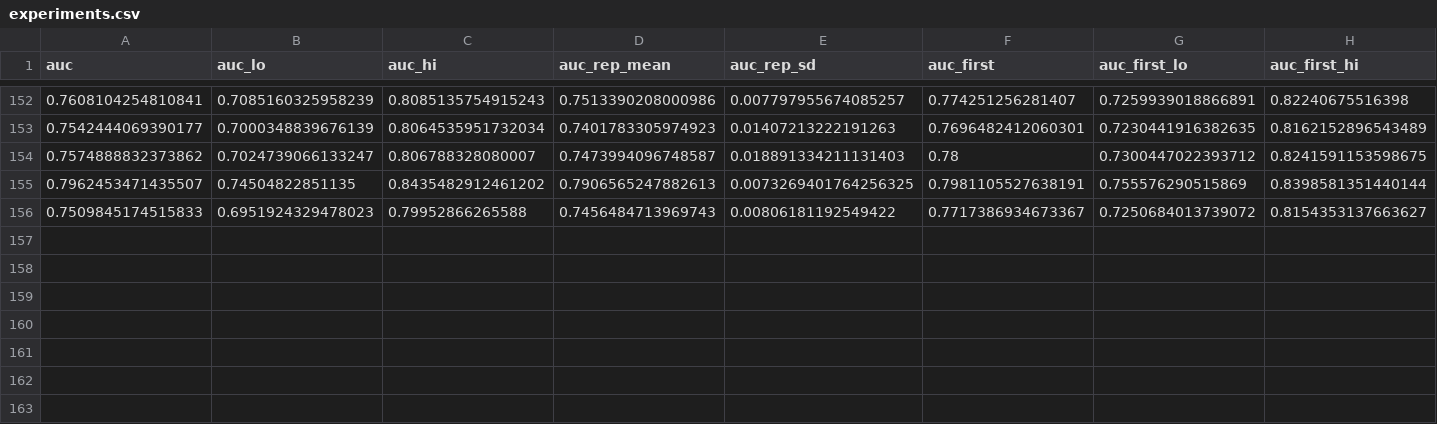
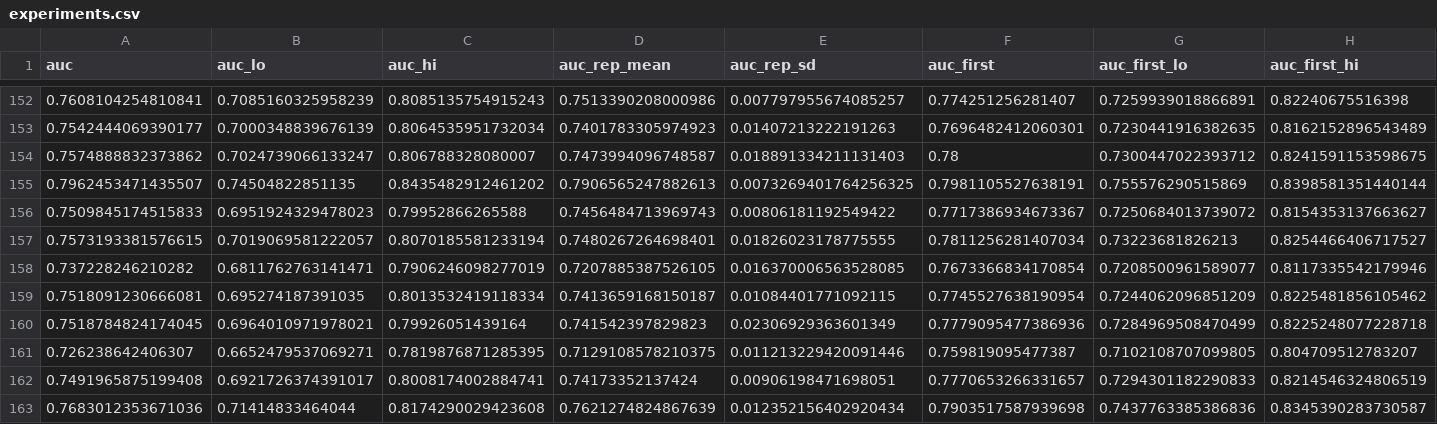
Before and after one commit to h-cohen/keratoconus-v2, a CSV file: rethink/results/experiments.csv, drawn as a sheet; only a part is shown, gaps mark what is left out; rows hold the shown columns only; the diff names each change by its address in the sheet, - before the commit and + after, or states it on an @@ line.

Commit message:
E28 noH learner variants: results

```diff
--- a/rethink/results/experiments.csv
+++ b/rethink/results/experiments.csv
+row 157: 0.7573193381576615 | 0.7019069581222057 | 0.8070185581233194 | 0.7480267264698401 | 0.01826023178775555 | 0.7811256281407034 | 0.73223681826213 | 0.8254466406717527
+row 158: 0.737228246210282 | 0.6811762763141471 | 0.7906246098277019 | 0.7207885387526105 | 0.016370006563528085 | 0.7673366834170854 | 0.7208500961589077 | 0.8117335542179946
+row 159: 0.7518091230666081 | 0.695274187391035 | 0.8013532419118334 | 0.7413659168150187 | 0.01084401771092115 | 0.7745527638190954 | 0.7244062096851209 | 0.8225481856105462
+row 160: 0.7518784824174045 | 0.6964010971978021 | 0.79926051439164 | 0.741542397829823 | 0.02306929363601349 | 0.7779095477386936 | 0.7284969508470499 | 0.8225248077228718
+row 161: 0.726238642406307 | 0.6652479537069271 | 0.7819876871285395 | 0.7129108578210375 | 0.011213229420091446 | 0.759819095477387 | 0.7102108707099805 | 0.804709512783207
+row 162: 0.7491965875199408 | 0.6921726374391017 | 0.8008174002884741 | 0.74173352137424 | 0.00906198471698051 | 0.7770653266331657 | 0.7294301182290833 | 0.8214546324806519
+row 163: 0.7683012353671036 | 0.71414833464044 | 0.8174290029423608 | 0.7621274824867639 | 0.012352156402920434 | 0.7903517587939698 | 0.7437763385386836 | 0.8345390283730587
```
